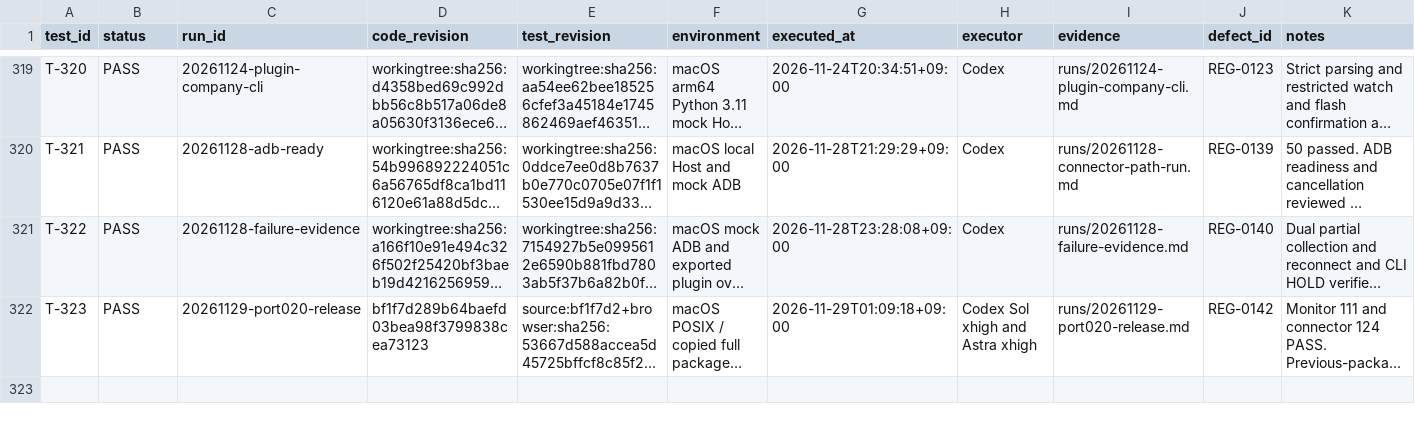
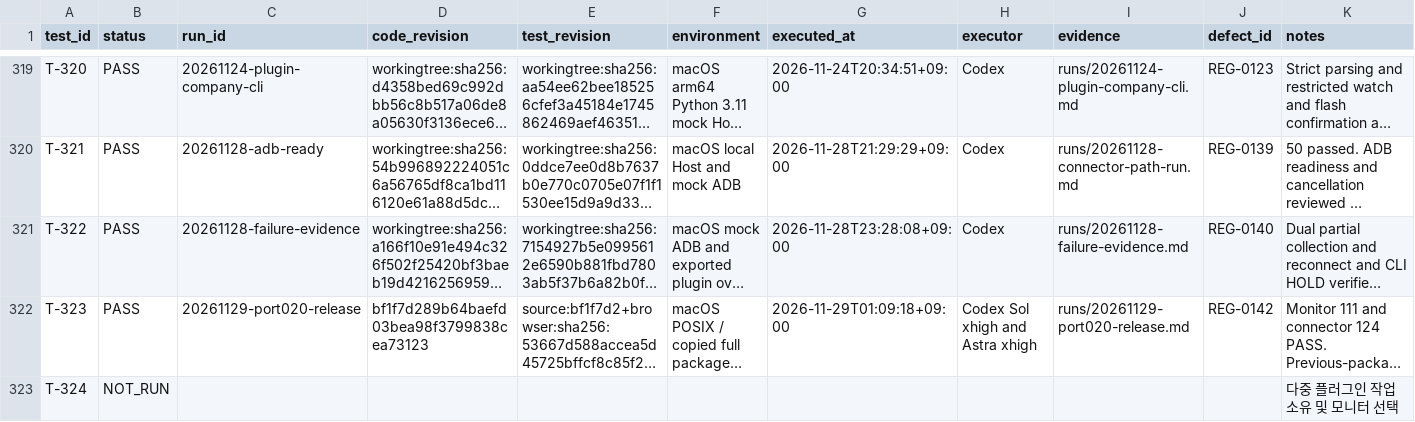
Before and after one commit to graycoral/bsp_os_upgrade_dashboard, a CSV file: docs/testing/TEST_RESULTS.csv, drawn as a sheet; only a part is shown, gaps mark what is left out; long unchanged cells end in …; the diff names each change by its address in the sheet, - before the commit and + after, or states it on an @@ line.

```diff
--- a/docs/testing/TEST_RESULTS.csv
+++ b/docs/testing/TEST_RESULTS.csv
+row 323: T-324 | NOT_RUN |  |  |  |  |  |  |  |  | 다중 플러그인 작업 소유 및 모니터 선택
```
Also changed, not shown: 5 other files.
